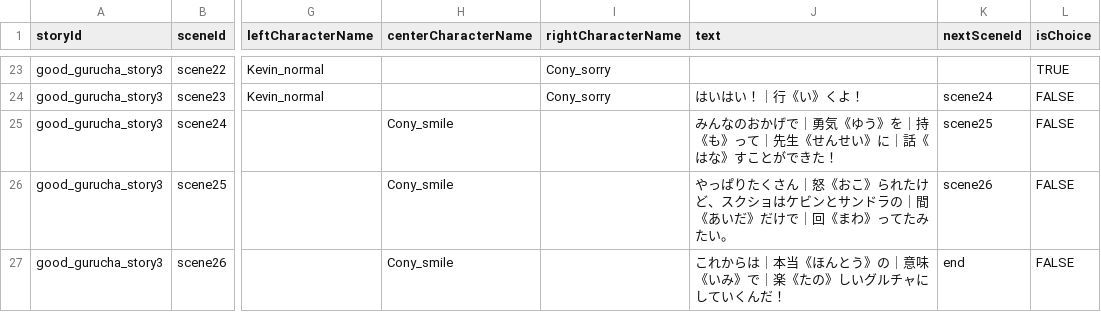
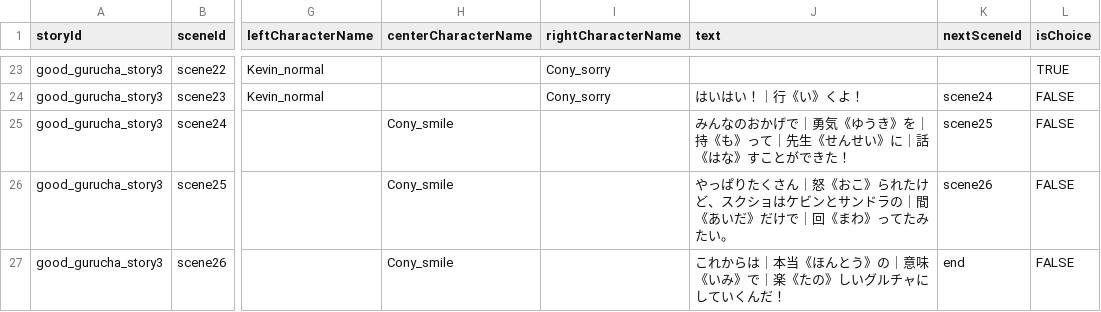
Before and after one commit to my-production1128/Netotama, a CSV file: Dezitama/Story/Step2/CSV/gurucha/good_gurucha_story3_ver10.csv, drawn as a sheet; only a part is shown, gaps mark what is left out; the diff names each change by its address in the sheet, - before the commit and + after, or states it on an @@ line.

```diff
--- a/Dezitama/Story/Step2/CSV/gurucha/good_gurucha_story3_ver10.csv
+++ b/Dezitama/Story/Step2/CSV/gurucha/good_gurucha_story3_ver10.csv
-J25 (text): …気《ゆう》を｜持…
+J25 (text): …気《ゆうき》を｜持…
```
Also changed, not shown: Dezitama/Story/Step2/CSV/gurucha/good_gurucha_story2_ver10.csv, Dezitama/Story/Step2/CSV/netomo/good_netomo_story1_ver9.csv, 2 other files.
